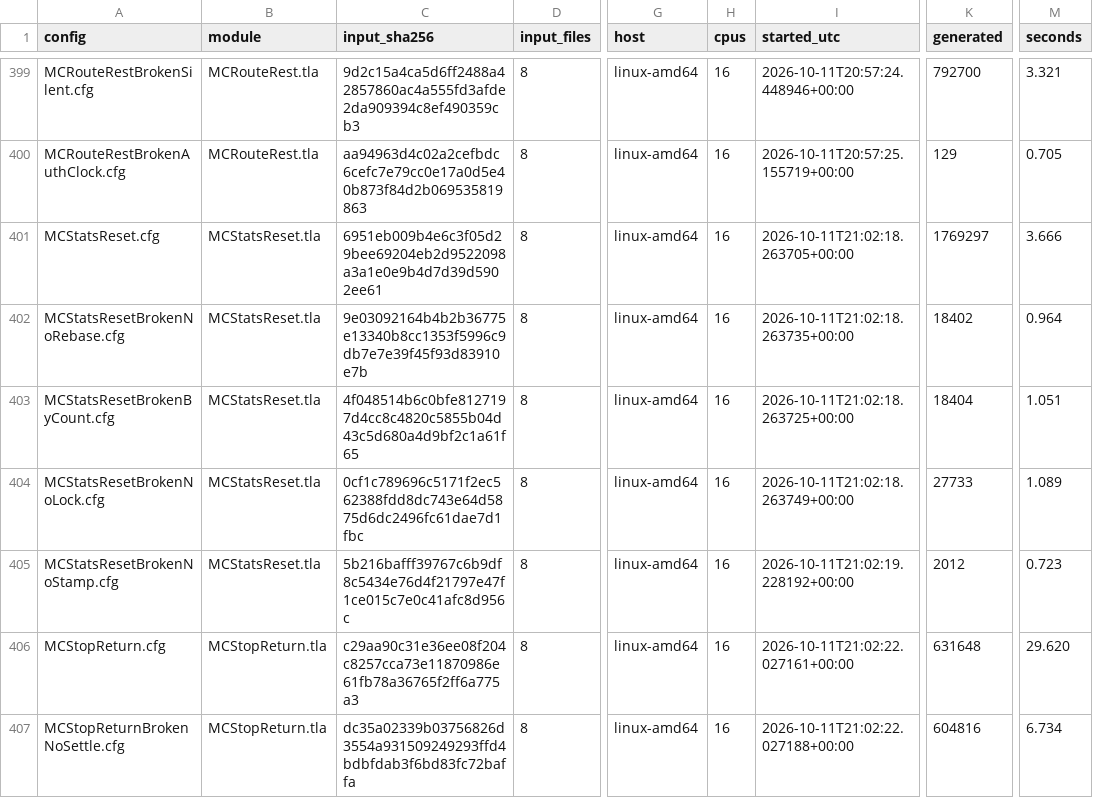
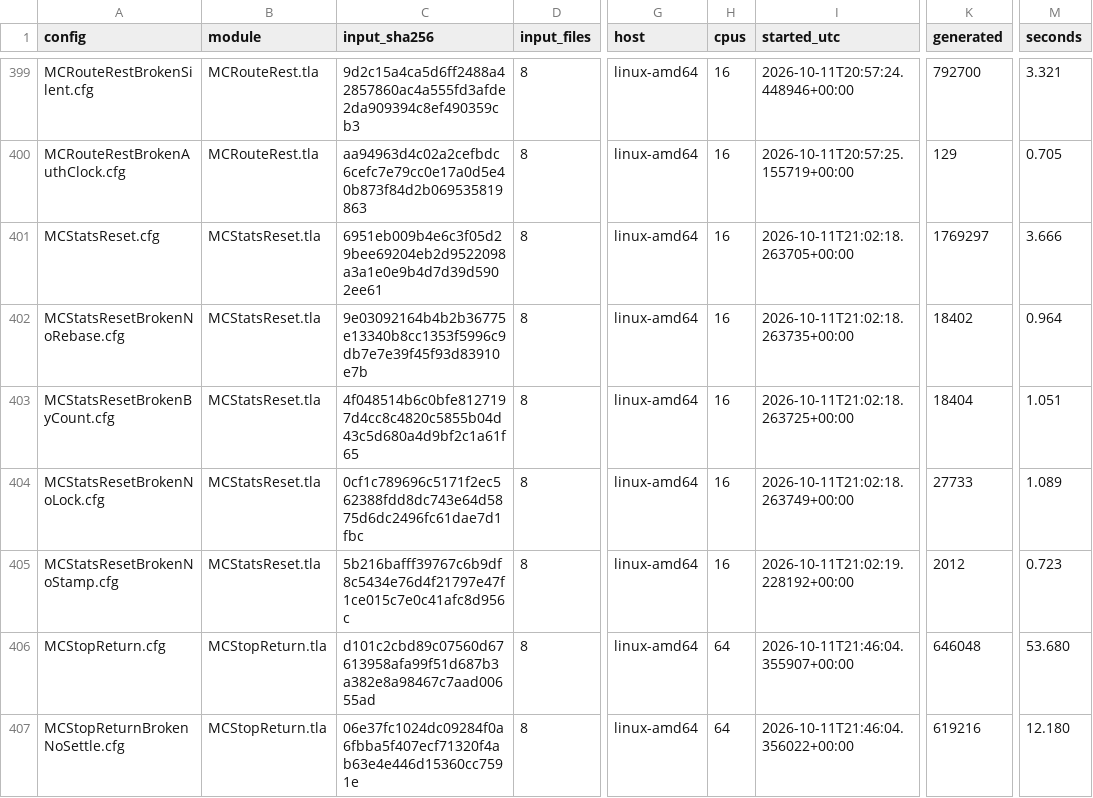
Before and after one commit to mas-bandwidth/nova-sprint, a TSV file: tla/RUNS.tsv, drawn as a sheet; only a part is shown, gaps mark what is left out; the diff covers the shown part only; the diff names each change by its address in the sheet, - before the commit and + after, or states it on an @@ line.

Commit message:
carry attempt 6's work (f4b558314e60) onto the tip of main (c6aa6efc3364)
nova-swarm staged this rework at the tip of its base branch with the work of the attempt before carried on top (docs/SPEC-CARD-CONTRACT.md, where a rework starts).

```diff
--- a/tla/RUNS.tsv
+++ b/tla/RUNS.tsv
-C406 (input_sha256): c29aa90c31e36ee08f204c8257cca73e11870986e61fb78a36765f2ff6a775a3
+C406 (input_sha256): d101c2cbd89c07560d67613958afa99f51d687b3a382e8a98467c7aad00655ad
-H406:H407 (cpus): 16
+H406:H407 (cpus): 64
-I406 (started_utc): 2026-10-11T21:02:22.027161+00:00
+I406 (started_utc): 2026-10-11T21:46:04.355907+00:00
-K406 (generated): 631648
+K406 (generated): 646048
-M406 (seconds): 29.620
+M406 (seconds): 53.680
-C407 (input_sha256): dc35a02339b03756826d3554a931509249293ffd4bdbfdab3f6bd83fc72baffa
+C407 (input_sha256): 06e37fc1024dc09284f0a6fbba5f407ecf71320f4ab63e4e446d15360cc7591e
-I407 (started_utc): 2026-10-11T21:02:22.027188+00:00
+I407 (started_utc): 2026-10-11T21:46:04.356022+00:00
-K407 (generated): 604816
+K407 (generated): 619216
-M407 (seconds): 6.734
+M407 (seconds): 12.180
```
Also changed, not shown: 2 added rows and 15 edited cells elsewhere in this file, tla/CASES.tsv, tla/COVERAGE.tsv, 6 other files.
